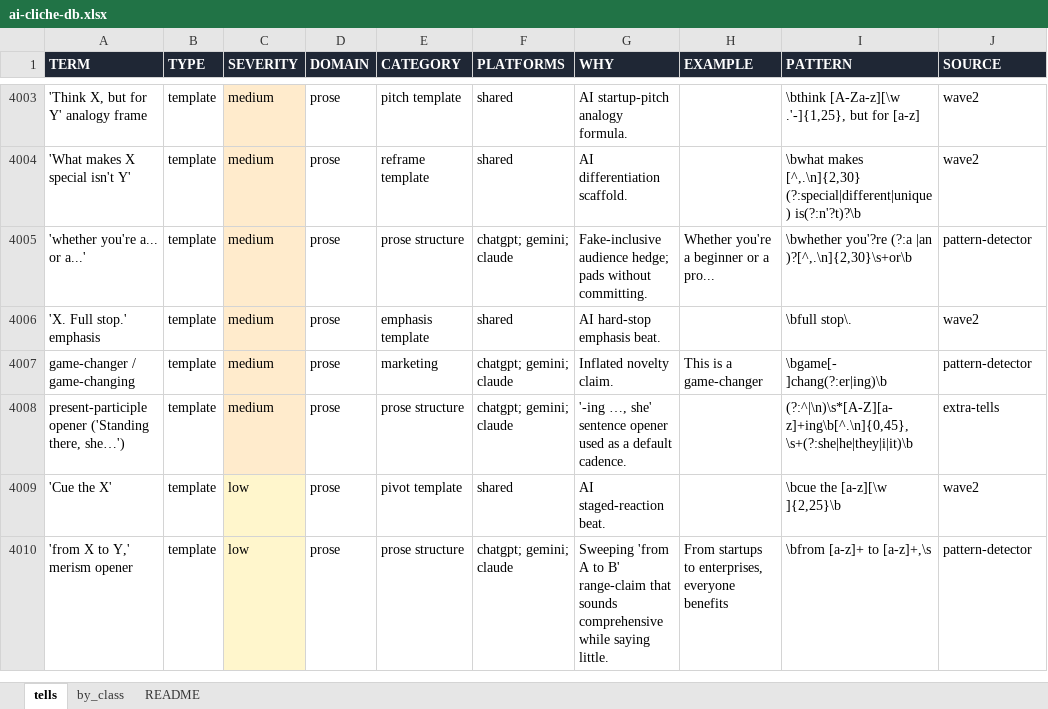
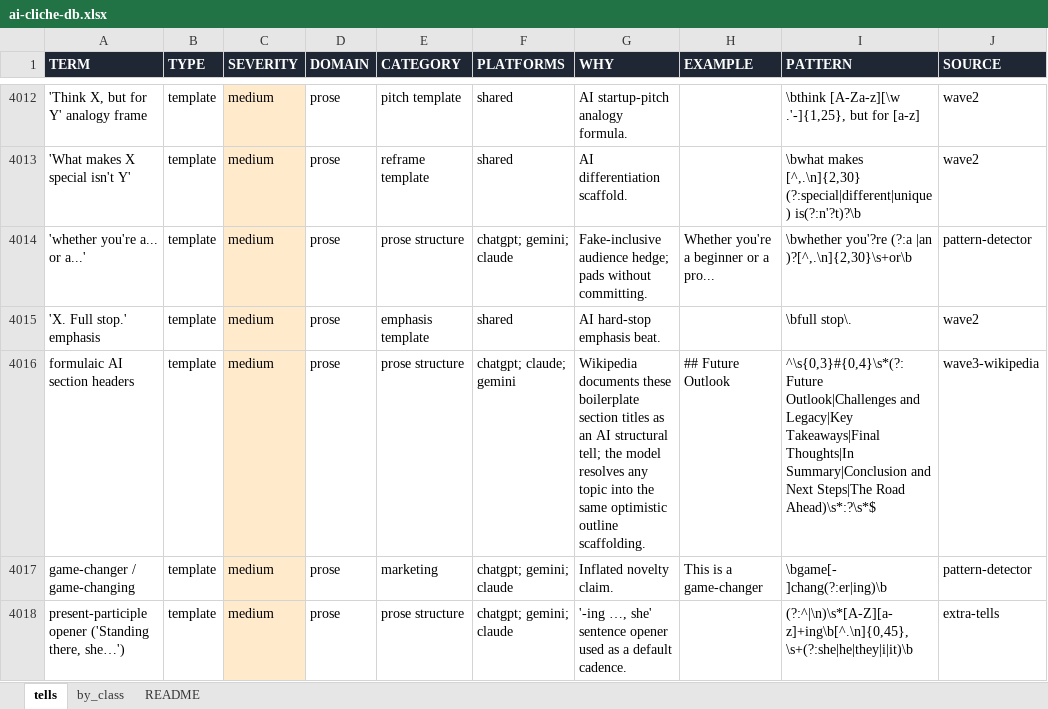
Before and after one commit to MiniDraco/ai-cliche-detector, an Excel workbook: exports/ai-cliche-db.xlsx, sheet tells, drawn as a sheet; only a part is shown, gaps mark what is left out; the shorter side is filled out with more unchanged rows; values as stored, in another font and other column widths than the file's, no borders; the diff covers the shown part only; the diff names each change by its address in the sheet, - before the commit and + after, or states it on an @@ line.

```diff
--- a/exports/ai-cliche-db.xlsx (sheet tells)
+++ b/exports/ai-cliche-db.xlsx (sheet tells)
+row 4016: formulaic AI section headers | template | medium | prose | prose structure | chatgpt; claude; gemini | Wikipedia documents these boilerplate section titles as an AI structural tell; the model resolves any topic into the same optimistic outline scaffolding. | ## Future Outlook | ^\s{0,3}#{0,4}\s*(?:Future Outlook|Challenges and Legacy|Key Takeaways|Final Thoughts|In Summary|Conclusion and Next Steps|The Road Ahead)\s*:?\s*$ | wave3-wikipedia
```
Also changed, not shown: 11 added rows elsewhere in this sheet, sheet by_class, sheet README, 17 other files.
